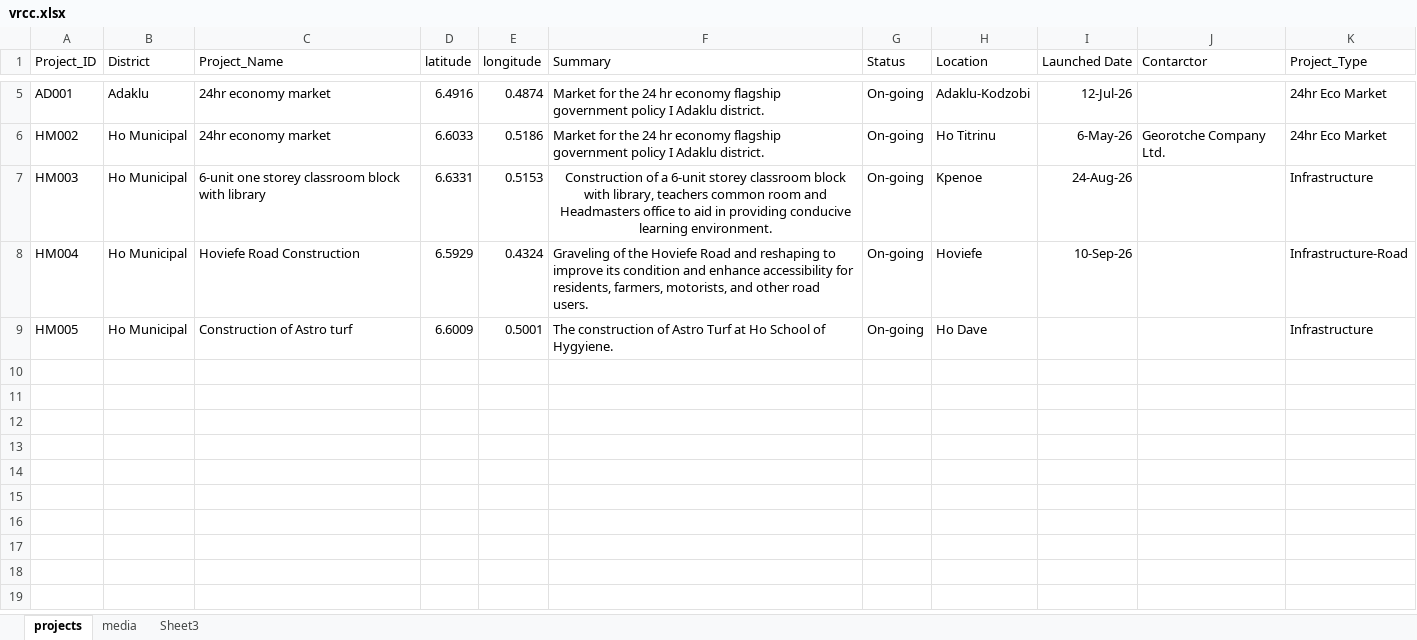
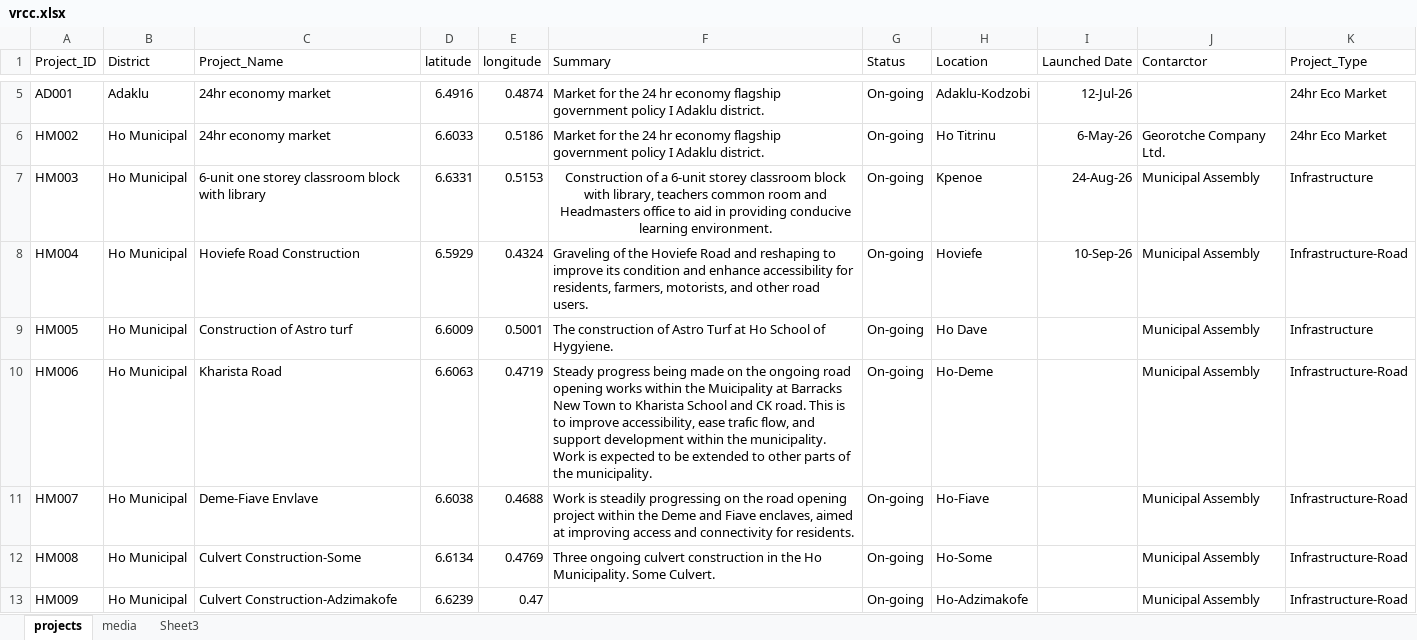
Before and after one commit to DavidSenyo/Volta-Regional-Coordinating-Council, an Excel workbook: vrcc.xlsx, sheet projects, drawn as a sheet; only a part is shown, gaps mark what is left out; values as stored, in another font and other column widths than the file's, no borders; the diff names each change by its address in the sheet, - before the commit and + after, or states it on an @@ line.

Commit message:
Addition of to the app
Addition of new tab for project summary and locations for some projects in Ho Municipal.

```diff
--- a/vrcc.xlsx (sheet projects)
+++ b/vrcc.xlsx (sheet projects)
-J7:J9 (Contarctor): (empty)
+J7:J9 (Contarctor): Municipal Assembly
+row 10: HM006 | Ho Municipal | Kharista Road | 6.6063 | 0.4719 | Steady progress being made on the ongoing road opening works within the Muicipality at Barracks New Town to Kharista School and CK road. This is to improve accessibility, ease trafic flow, and support development within the municipality. Work is expected to be extended to other parts of the municipality. | On-going | Ho-Deme |  | Municipal Assembly | Infrastructure-Road
+row 11: HM007 | Ho Municipal | Deme-Fiave Envlave | 6.6038 | 0.4688 | Work is steadily progressing on the road opening project within the Deme and Fiave enclaves, aimed at improving access and connectivity for residents. | On-going | Ho-Fiave |  | Municipal Assembly | Infrastructure-Road
+row 12: HM008 | Ho Municipal | Culvert Construction-Some | 6.6134 | 0.4769 | Three ongoing culvert construction in the Ho Municipality. Some Culvert. | On-going | Ho-Some |  | Municipal Assembly | Infrastructure-Road
+row 13: HM009 | Ho Municipal | Culvert Construction-Adzimakofe | 6.6239 | 0.47 |  | On-going | Ho-Adzimakofe |  | Municipal Assembly | Infrastructure-Road
```
Also changed, not shown: sheet media, 4 other files.
